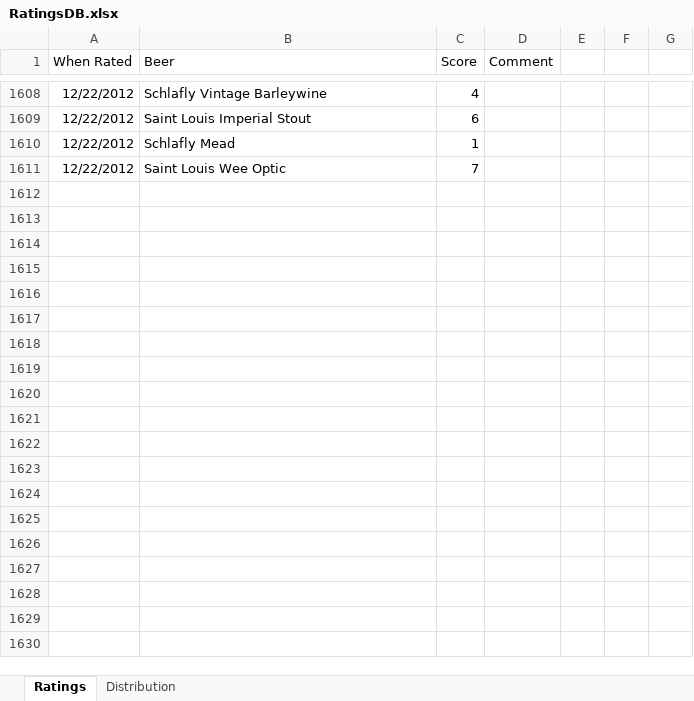
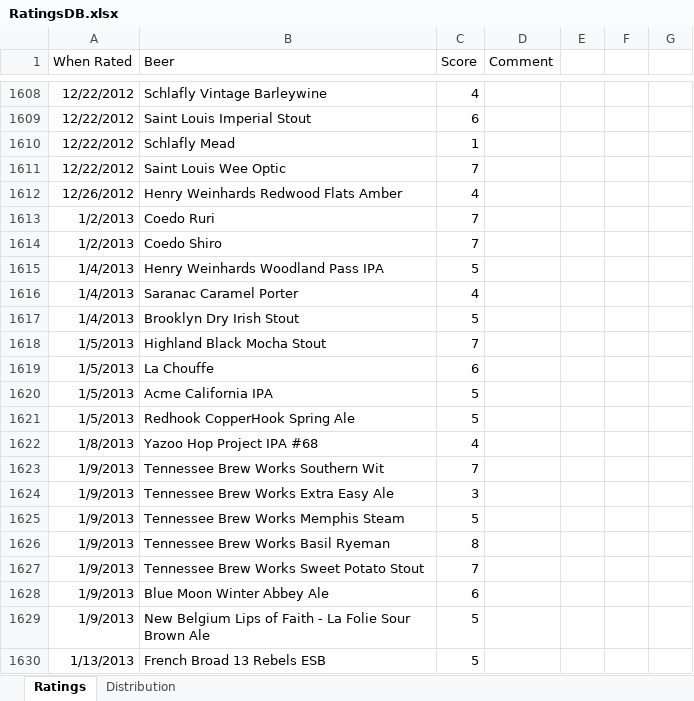
Before and after one commit to jasonnovack/Beer_Ratings, an Excel workbook: RatingsDB.xlsx, sheet Ratings, drawn as a sheet; only a part is shown, gaps mark what is left out; values as stored, in another font and other column widths than the file's, no borders; the diff covers the shown part only; the diff names each change by its address in the sheet, - before the commit and + after, or states it on an @@ line.

```diff
--- a/RatingsDB.xlsx (sheet Ratings)
+++ b/RatingsDB.xlsx (sheet Ratings)
+row 1612: 12/26/2012 | Henry Weinhards Redwood Flats Amber | 4
+row 1613: 1/2/2013 | Coedo Ruri | 7
+row 1614: 1/2/2013 | Coedo Shiro | 7
+row 1615: 1/4/2013 | Henry Weinhards Woodland Pass IPA | 5
+row 1616: 1/4/2013 | Saranac Caramel Porter | 4
+row 1617: 1/4/2013 | Brooklyn Dry Irish Stout | 5
+row 1618: 1/5/2013 | Highland Black Mocha Stout | 7
+row 1619: 1/5/2013 | La Chouffe | 6
+row 1620: 1/5/2013 | Acme California IPA | 5
+row 1621: 1/5/2013 | Redhook CopperHook Spring Ale | 5
+row 1622: 1/8/2013 | Yazoo Hop Project IPA #68 | 4
+row 1623: 1/9/2013 | Tennessee Brew Works Southern Wit | 7
+row 1624: 1/9/2013 | Tennessee Brew Works Extra Easy Ale | 3
+row 1625: 1/9/2013 | Tennessee Brew Works Memphis Steam | 5
+row 1626: 1/9/2013 | Tennessee Brew Works Basil Ryeman | 8
+row 1627: 1/9/2013 | Tennessee Brew Works Sweet Potato Stout | 7
+row 1628: 1/9/2013 | Blue Moon Winter Abbey Ale | 6
+row 1629: 1/9/2013 | New Belgium Lips of Faith - La Folie Sour Brown Ale | 5
+row 1630: 1/13/2013 | French Broad 13 Rebels ESB | 5
```
Also changed, not shown: 28 added rows elsewhere in this sheet, sheet Distribution, charts or pictures, 2 other files.
